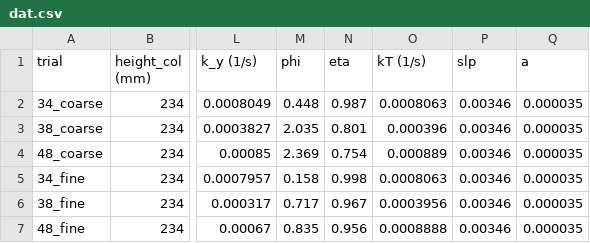
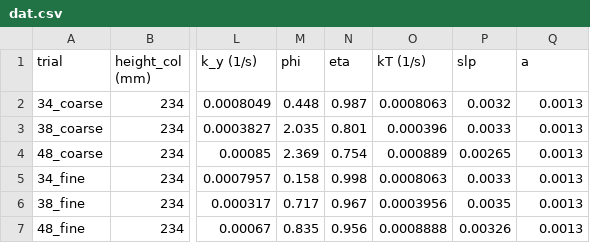
Before and after one commit to hunterviolette/23fall, a CSV file: 363/catalytic_reactor/dat.csv, drawn as a sheet; only a part is shown, gaps mark what is left out; the diff names each change by its address in the sheet, - before the commit and + after, or states it on an @@ line.

```diff
--- a/363/catalytic_reactor/dat.csv
+++ b/363/catalytic_reactor/dat.csv
-P2 (slp): 0.00346
+P2 (slp): 0.0032
-Q2:Q7 (a): 0.000035
+Q2:Q7 (a): 0.0013
-P3 (slp): 0.00346
+P3 (slp): 0.0033
-P4 (slp): 0.00346
+P4 (slp): 0.00265
-P5 (slp): 0.00346
+P5 (slp): 0.0033
-P6 (slp): 0.00346
+P6 (slp): 0.0035
-P7 (slp): 0.00346
+P7 (slp): 0.00326
```
Also changed, not shown: 2 other files.
